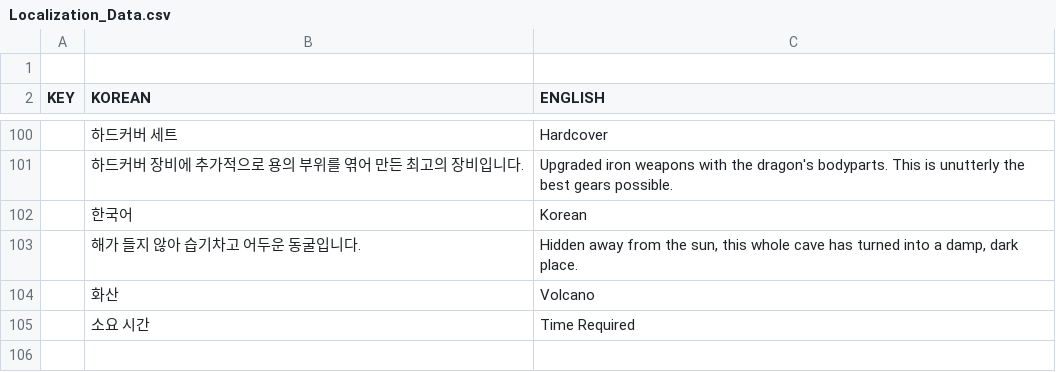
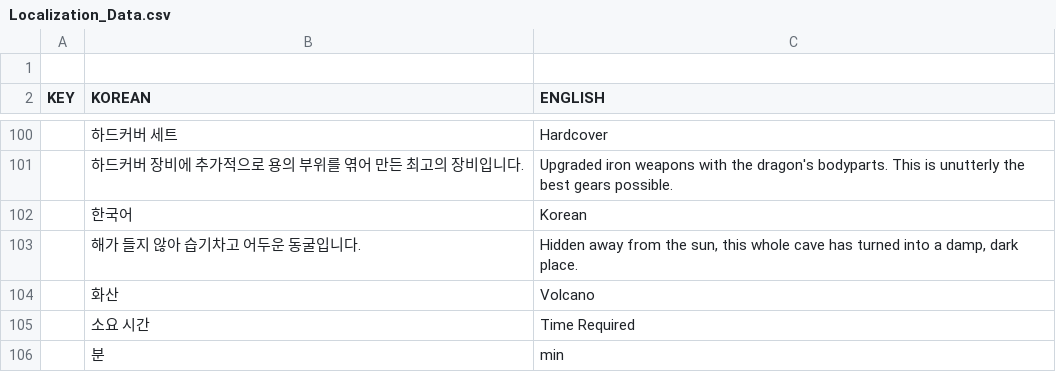
Before and after one commit to Kyungil-smart/08-firstcollabproject-LeeHyoSeok3, a CSV file: Assets/Resources/Data/Localization_Data.csv, drawn as a sheet; only a part is shown, gaps mark what is left out.

```diff
--- a/Assets/Resources/Data/Localization_Data.csv
+++ b/Assets/Resources/Data/Localization_Data.csv
@@ -105 +105,2 @@ KEY,KOREAN,ENGLISH,
 ,소요 시간,Time Required,
+,분,min,
```
Also changed, not shown: Assets/Resources/Data/Dungeon_Data.csv, 5 other files.
